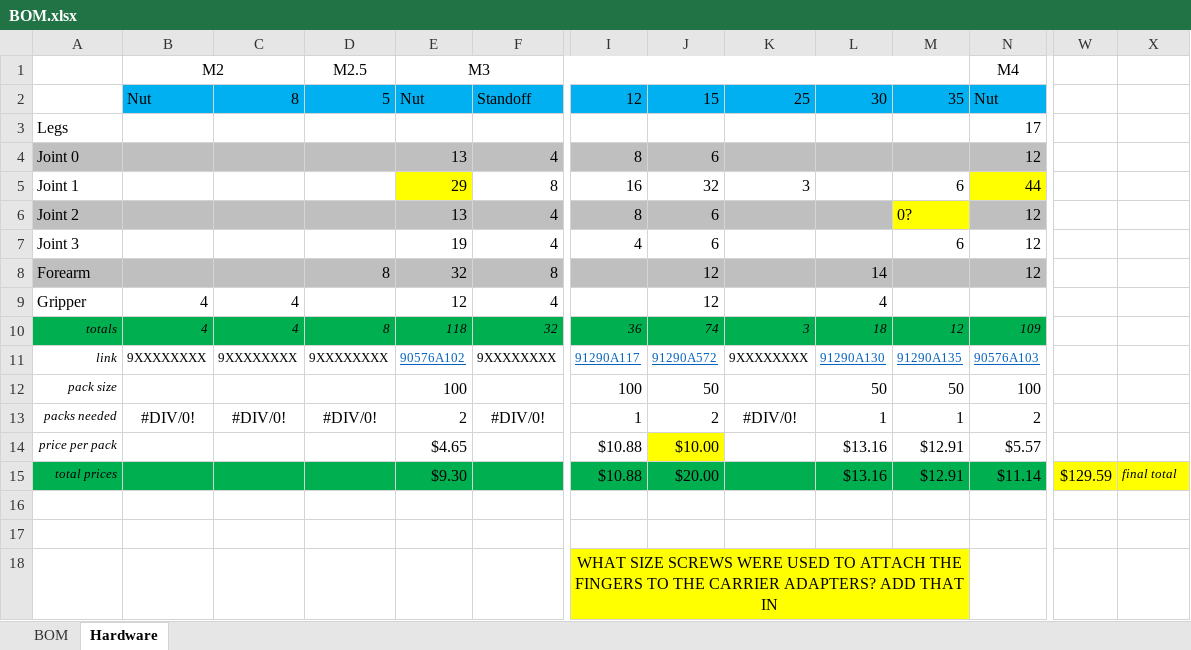
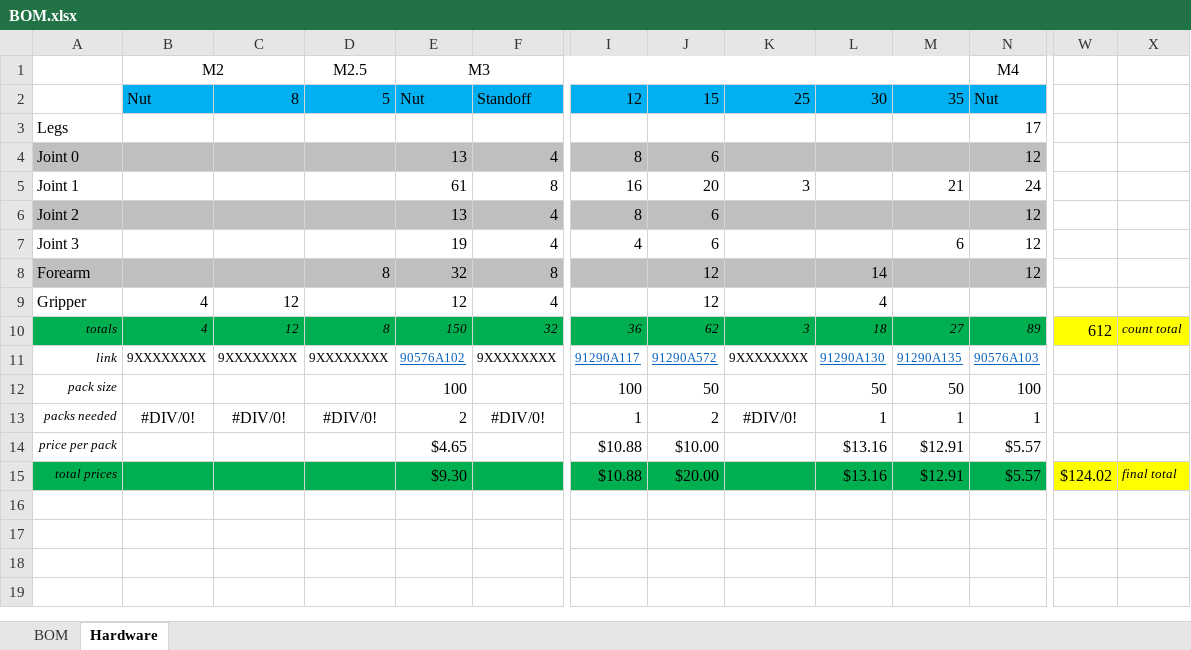
Before and after one commit to JesseDarr/dARM, an Excel workbook: BOM.xlsx, sheet Hardware, drawn as a sheet; only a part is shown, gaps mark what is left out; values as stored, in another font and other column widths than the file's, no borders; conditional formats not drawn; rows hold the shown columns only; the diff names each change by its address in the sheet, - before the commit and + after, or states it on an @@ line.

Commit message:
Finished hardware count in BOM, still need to go track down links, identifier numbers and pricing

```diff
--- a/BOM.xlsx (sheet Hardware)
+++ b/BOM.xlsx (sheet Hardware)
-E5: 29
+E5: 61
-E5 fill: #FFFF00
+E5 fill: none
-J5: 32
+J5: 20
-M5: 6
+M5: 21
-N5: 44
+N5: 24
-N5 fill: #FFFF00
+N5 fill: none
-M6: 0?
+M6: (empty)
-M6 fill: #FFFF00
+M6 fill: #BFBFBF
-C9:C10: 4
+C9:C10: 12
-E10: 118
+E10: 150
-J10: 74
+J10: 62
-M10: 12
+M10: 27
-N10: 109
+N10: 89
-W10: (empty)
+W10: 612
-W10:X10 fill: none
+W10:X10 fill: #FFFF00
-X10: (empty)
+X10: count total
-N13: 2
+N13: 1
-J14 fill: #FFFF00
+J14 fill: none
-N15: $11.14
+N15: $5.57
-W15: $129.59
+W15: $124.02
-row 16: (empty)
-row 17: (empty)
-row 18:  |  |  |  |  |  | WHAT SIZE SCREWS WERE USED TO ATTACH THE FINGERS TO THE CARRIER ADAPTERS? ADD THAT IN
```
